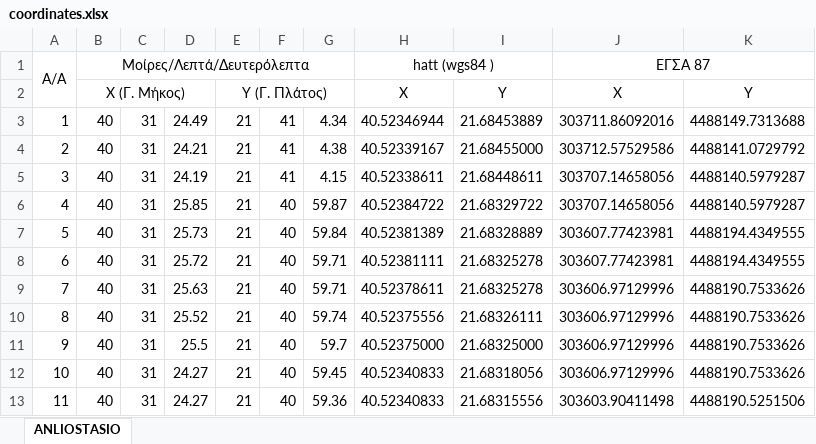
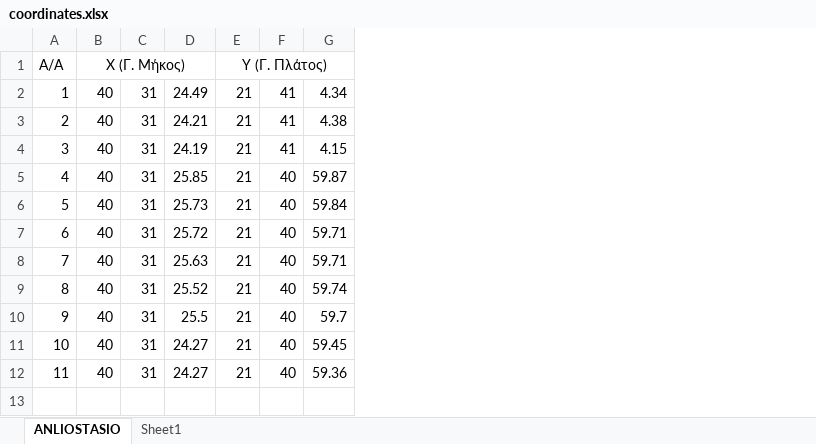
Before and after one commit to Panagiosis-Sakaridis/FLConverter, an Excel workbook: coordinates.xlsx, sheet ANLIOSTASIO, drawn as a sheet; values as stored, in another font and other column widths than the file's, no borders; removed rows and columns are numbered as before the commit, all else as after; the diff names each change by its address in the sheet, - before the commit and + after, or states it on an @@ line.

```diff
--- a/coordinates.xlsx (sheet ANLIOSTASIO)
+++ b/coordinates.xlsx (sheet ANLIOSTASIO)
+sheet tab: Sheet1
-column H, rows 2-13: X | 40.52346944 | 40.52339167 | 40.52338611 | 40.52384722 | 40.52381389 | 40.52381111 | 40.52378611 | 40.52375556 | 40.52375000 | 40.52340833 | 40.52340833
-column I, rows 2-13: Y | 21.68453889 | 21.68455000 | 21.68448611 | 21.68329722 | 21.68328889 | 21.68325278 | 21.68325278 | 21.68326111 | 21.68325000 | 21.68318056 | 21.68315556
-column J, rows 2-13: X | 303711.86092016 | 303712.57529586 | 303707.14658056 | 303707.14658056 | 303607.77423981 | 303607.77423981 | 303606.97129996 | 303606.97129996 | 303606.97129996 | 303606.97129996 | 303603.90411498
-column K, rows 2-13: Y | 4488149.7313688 | 4488141.0729792 | 4488140.5979287 | 4488140.5979287 | 4488194.4349555 | 4488194.4349555 | 4488190.7533626 | 4488190.7533626 | 4488190.7533626 | 4488190.7533626 | 4488190.5251506
-row 1: A/A | Μοίρες/Λεπτά/Δευτερόλεπτα |  |  |  |  |  | hatt (wgs84 ) |  | ΕΓΣΑ 87
@@ column A renumbered in row 1 @@
```
Also changed, not shown: 3 other files.
